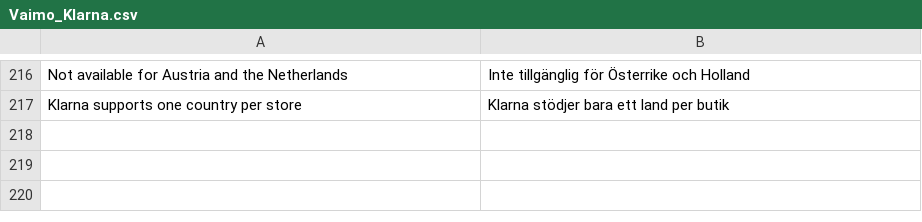
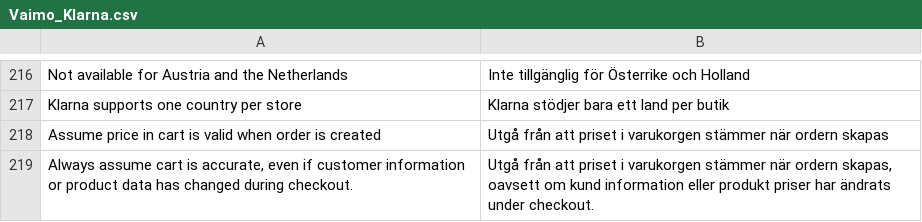
Before and after one commit to olgashev/klarnapayments, a CSV file: src/app/locale/sv_SE/Vaimo_Klarna.csv, drawn as a sheet; only a part is shown, gaps mark what is left out; the diff names each change by its address in the sheet, - before the commit and + after, or states it on an @@ line.

Commit message:
Vaimo Klarna module. Version 5.5.7. Modifyed edition.

```diff
--- a/src/app/locale/sv_SE/Vaimo_Klarna.csv
+++ b/src/app/locale/sv_SE/Vaimo_Klarna.csv
+row 218: Assume price in cart is valid when order is created | Utgå från att priset i varukorgen stämmer när ordern skapas
+row 219: Always assume cart is accurate, even if customer information or product data has changed during checkout. | Utgå från att priset i varukorgen stämmer när ordern skapas, oavsett om kund information eller produkt priser har ändrats under checkout.
```
Also changed, not shown: src/app/locale/da_DK/Vaimo_Klarna.csv, src/app/locale/de_AT/Vaimo_Klarna.csv, 15 other files.
